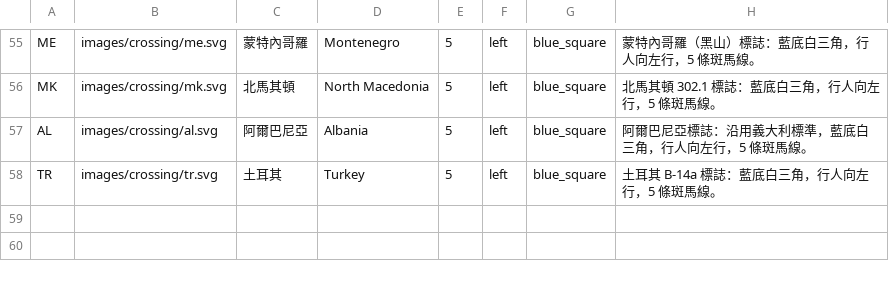
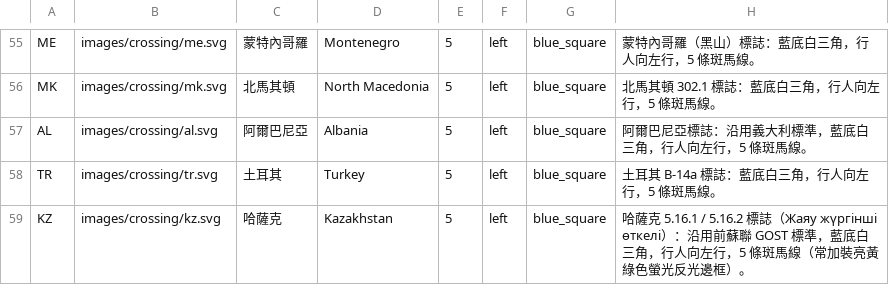
Before and after one commit to harvey-euph/inter-geo-data, a CSV file: layers/area-feature/pedestrian-crossing.csv, drawn as a sheet; only a part is shown, gaps mark what is left out; the diff names each change by its address in the sheet, - before the commit and + after, or states it on an @@ line.

```diff
--- a/layers/area-feature/pedestrian-crossing.csv
+++ b/layers/area-feature/pedestrian-crossing.csv
+row 59: KZ | images/crossing/kz.svg | 哈薩克 | Kazakhstan | 5 | left | blue_square | 哈薩克 5.16.1 / 5.16.2 標誌（Жаяу жүргінші өткелі）：沿用前蘇聯 GOST 標準，藍底白三角，行人向左行，5 條斑馬線（常加裝亮黃綠色螢光反光邊框）。
```
Also changed, not shown: layers/area-feature/br-ddd-codes.csv, layers/area-feature/jp-area-codes.csv, 22 other files.
